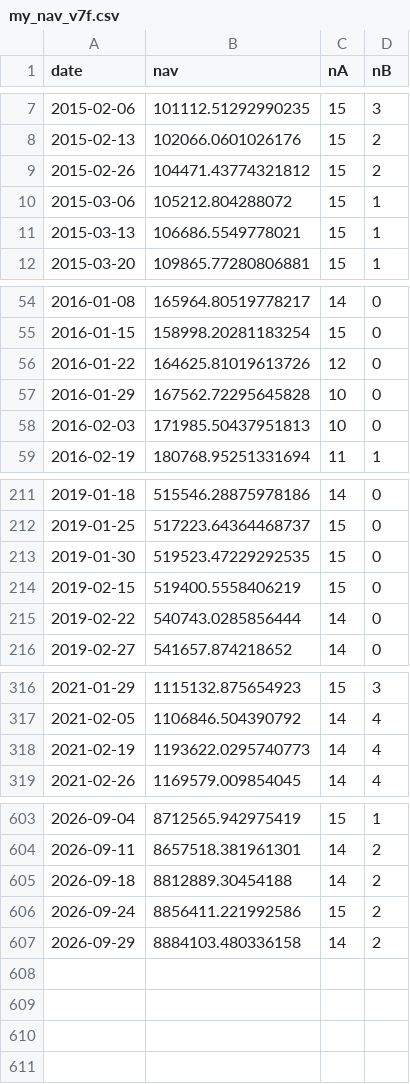
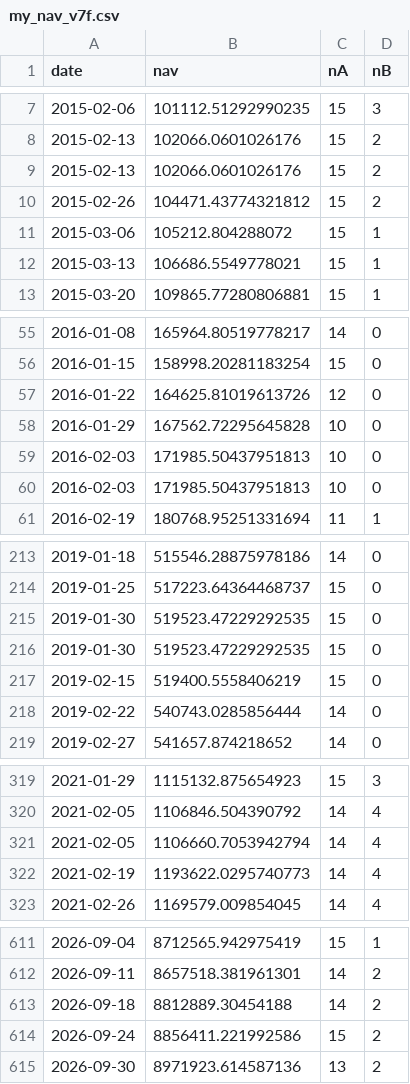
Before and after one commit to chanting0904/tw-rsi-dashboard, a CSV file: my_nav_v7f.csv, drawn as a sheet; only a part is shown, gaps mark what is left out; the diff covers the shown part only.

```diff
--- a/my_nav_v7f.csv
+++ b/my_nav_v7f.csv
@@ -8,2 +8,3 @@ date,nav,nA,nB
 2015-02-13,102066.0601026176,15,2
+2015-02-13,102066.0601026176,15,2
 2015-02-26,104471.43774321812,15,2
@@ -57,2 +58,3 @@ date,nav,nA,nB
 2016-01-29,167562.72295645828,10,0
+2016-02-03,171985.50437951813,10,0
 2016-02-03,171985.50437951813,10,0
@@ -213,2 +215,3 @@ date,nav,nA,nB
 2019-01-30,519523.47229292535,15,0
+2019-01-30,519523.47229292535,15,0
 2019-02-15,519400.5558406219,15,0
@@ -317,2 +320,3 @@ date,nav,nA,nB
 2021-02-05,1106846.504390792,14,4
+2021-02-05,1106660.7053942794,14,4
 2021-02-19,1193622.0295740773,14,4
@@ -606,2 +614,2 @@ date,nav,nA,nB
 2026-09-24,8856411.221992586,15,2
-2026-09-29,8884103.480336158,14,2
+2026-09-30,8971923.614587136,13,2
```
Also changed, not shown: 4 added rows elsewhere in this file, 7 other files.
